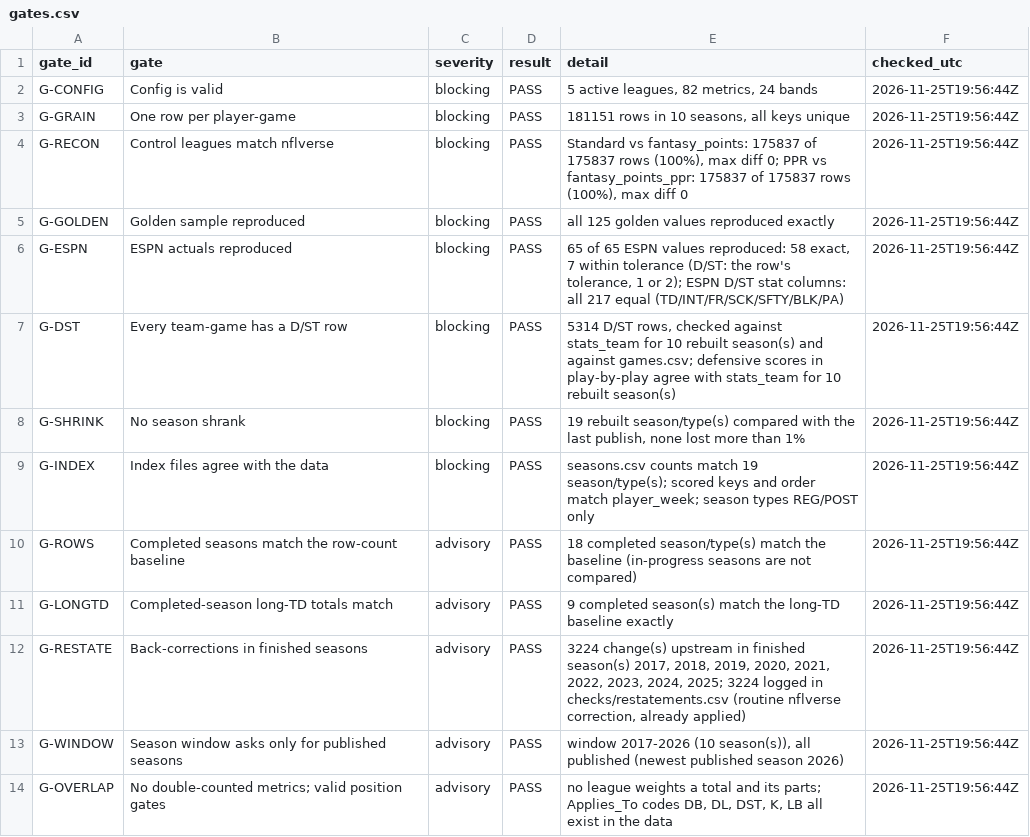
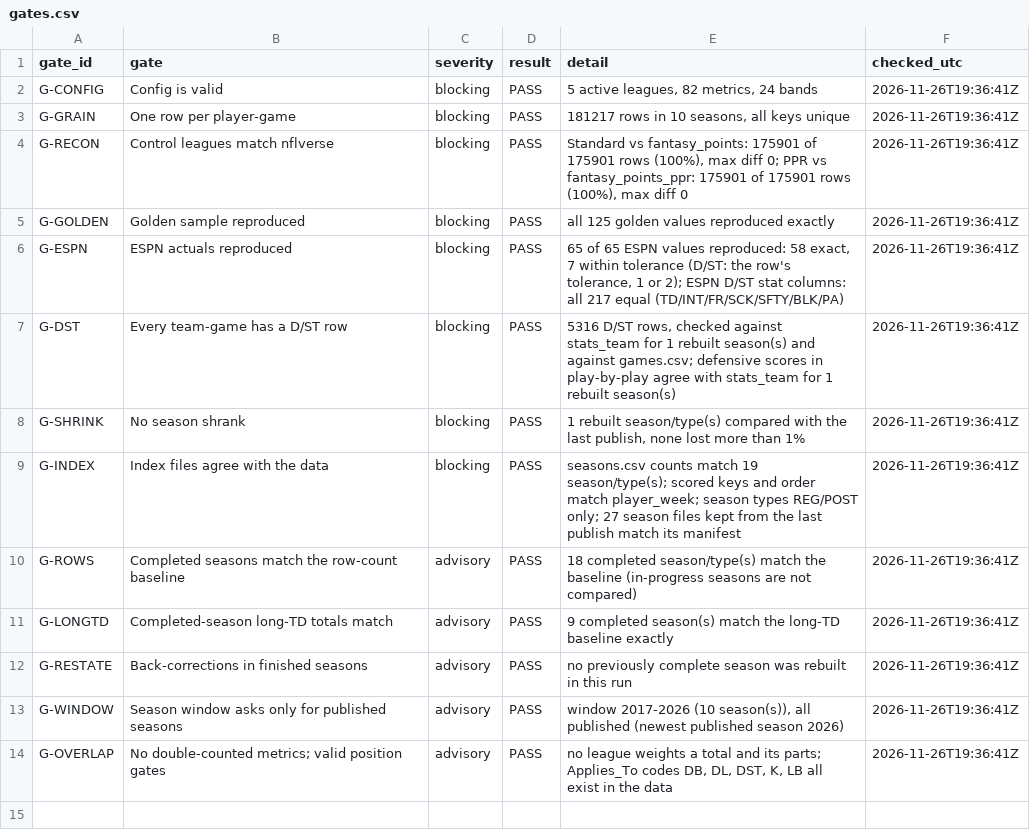
Before and after one commit to wes-blue/sports-analysis, a CSV file: NFL/04-data/checks/gates.csv, drawn as a sheet.

```diff
--- a/NFL/04-data/checks/gates.csv
+++ b/NFL/04-data/checks/gates.csv
@@ -1,14 +1,14 @@
 gate_id,gate,severity,result,detail,checked_utc
-G-CONFIG,Config is valid,blocking,PASS,"5 active leagues, 82 metrics, 24 bands",2026-11-25T19:56:44Z
-G-GRAIN,One row per player-game,blocking,PASS,"181151 rows in 10 seasons, all keys unique",2026-11-25T19:56:44Z
-G-RECON,Control leagues match nflverse,blocking,PASS,"Standard vs fantasy_points: 175837 of 175837 rows (100%), max diff 0; PPR vs fantasy_points_ppr: 175837 of 175837 rows (100%), max diff 0",2026-11-25T19:56:44Z
-G-GOLDEN,Golden sample reproduced,blocking,PASS,all 125 golden values reproduced exactly,2026-11-25T19:56:44Z
-G-ESPN,ESPN actuals reproduced,blocking,PASS,"65 of 65 ESPN values reproduced: 58 exact, 7 within tolerance (D/ST: the row's tolerance, 1 or 2); ESPN D/ST stat columns: all 217 equal (TD/INT/FR/SCK/SFTY/BLK/PA)",2026-11-25T19:56:44Z
-G-DST,Every team-game has a D/ST row,blocking,PASS,"5314 D/ST rows, checked against stats_team for 10 rebuilt season(s) and against games.csv; defensive scores in play-by-play agree with stats_team for 10 rebuilt season(s)",2026-11-25T19:56:44Z
-G-SHRINK,No season shrank,blocking,PASS,"19 rebuilt season/type(s) compared with the last publish, none lost more than 1%",2026-11-25T19:56:44Z
-G-INDEX,Index files agree with the data,blocking,PASS,seasons.csv counts match 19 season/type(s); scored keys and order match player_week; season types REG/POST only,2026-11-25T19:56:44Z
-G-ROWS,Completed seasons match the row-count baseline,advisory,PASS,18 completed season/type(s) match the baseline (in-progress seasons are not compared),2026-11-25T19:56:44Z
-G-LONGTD,Completed-season long-TD totals match,advisory,PASS,9 completed season(s) match the long-TD baseline exactly,2026-11-25T19:56:44Z
-G-RESTATE,Back-corrections in finished seasons,advisory,PASS,"3224 change(s) upstream in finished season(s) 2017, 2018, 2019, 2020, 2021, 2022, 2023, 2024, 2025; 3224 logged in checks/restatements.csv (routine nflverse correction, already applied)",2026-11-25T19:56:44Z
-G-WINDOW,Season window asks only for published seasons,advisory,PASS,"window 2017-2026 (10 season(s)), all published (newest published season 2026)",2026-11-25T19:56:44Z
-G-OVERLAP,No double-counted metrics; valid position gates,advisory,PASS,"no league weights a total and its parts; Applies_To codes DB, DL, DST, K, LB all exist in the data",2026-11-25T19:56:44Z
+G-CONFIG,Config is valid,blocking,PASS,"5 active leagues, 82 metrics, 24 bands",2026-11-26T19:36:41Z
+G-GRAIN,One row per player-game,blocking,PASS,"181217 rows in 10 seasons, all keys unique",2026-11-26T19:36:41Z
+G-RECON,Control leagues match nflverse,blocking,PASS,"Standard vs fantasy_points: 175901 of 175901 rows (100%), max diff 0; PPR vs fantasy_points_ppr: 175901 of 175901 rows (100%), max diff 0",2026-11-26T19:36:41Z
+G-GOLDEN,Golden sample reproduced,blocking,PASS,all 125 golden values reproduced exactly,2026-11-26T19:36:41Z
+G-ESPN,ESPN actuals reproduced,blocking,PASS,"65 of 65 ESPN values reproduced: 58 exact, 7 within tolerance (D/ST: the row's tolerance, 1 or 2); ESPN D/ST stat columns: all 217 equal (TD/INT/FR/SCK/SFTY/BLK/PA)",2026-11-26T19:36:41Z
+G-DST,Every team-game has a D/ST row,blocking,PASS,"5316 D/ST rows, checked against stats_team for 1 rebuilt season(s) and against games.csv; defensive scores in play-by-play agree with stats_team for 1 rebuilt season(s)",2026-11-26T19:36:41Z
+G-SHRINK,No season shrank,blocking,PASS,"1 rebuilt season/type(s) compared with the last publish, none lost more than 1%",2026-11-26T19:36:41Z
+G-INDEX,Index files agree with the data,blocking,PASS,seasons.csv counts match 19 season/type(s); scored keys and order match player_week; season types REG/POST only; 27 season files kept from the last publish match its manifest,2026-11-26T19:36:41Z
+G-ROWS,Completed seasons match the row-count baseline,advisory,PASS,18 completed season/type(s) match the baseline (in-progress seasons are not compared),2026-11-26T19:36:41Z
+G-LONGTD,Completed-season long-TD totals match,advisory,PASS,9 completed season(s) match the long-TD baseline exactly,2026-11-26T19:36:41Z
+G-RESTATE,Back-corrections in finished seasons,advisory,PASS,no previously complete season was rebuilt in this run,2026-11-26T19:36:41Z
+G-WINDOW,Season window asks only for published seasons,advisory,PASS,"window 2017-2026 (10 season(s)), all published (newest published season 2026)",2026-11-26T19:36:41Z
+G-OVERLAP,No double-counted metrics; valid position gates,advisory,PASS,"no league weights a total and its parts; Applies_To codes DB, DL, DST, K, LB all exist in the data",2026-11-26T19:36:41Z
```
Also changed, not shown: NFL/04-data/checks/reconciliation.csv, NFL/04-data/checks/row_counts.csv, 7 other files.
